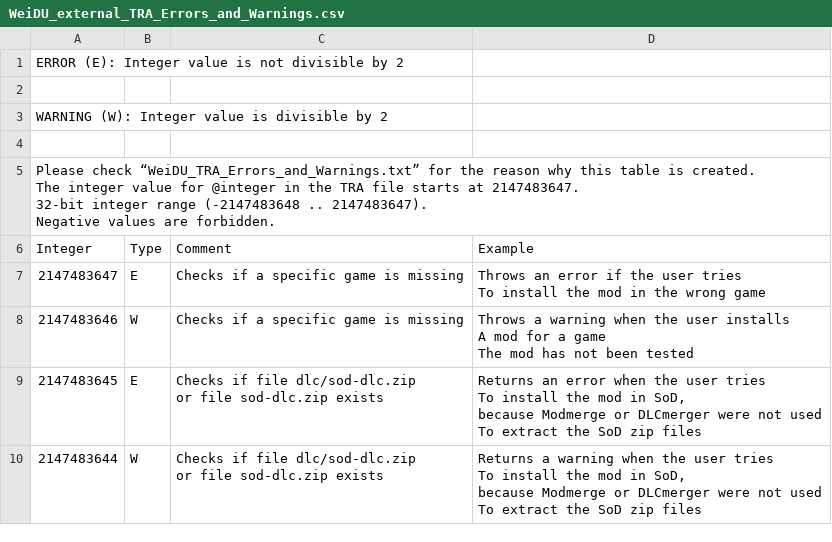
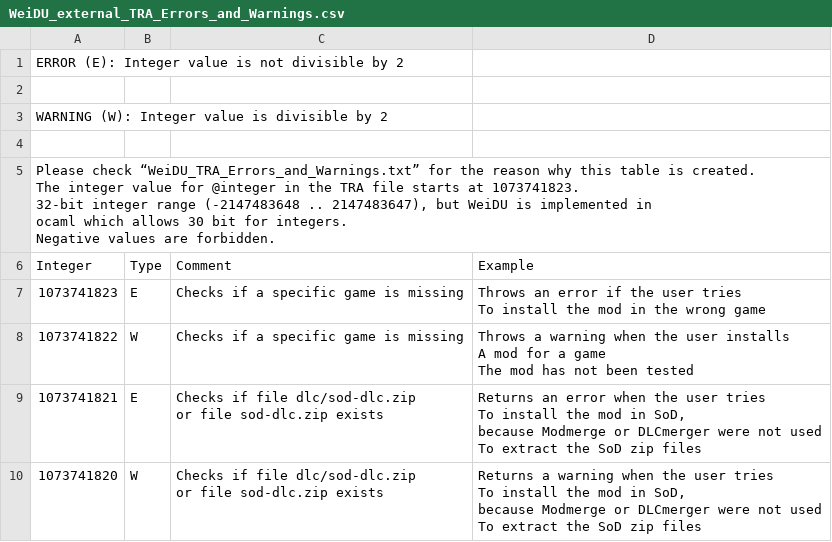
Before and after one commit to Incrementis/Infinity-Engine-Modding-Wiki-Content-, a CSV file: misc/Error and Warning List/WeiDU_external_TRA_Errors_and_Warnings.csv, drawn as a sheet.

```diff
--- a/misc/Error and Warning List/WeiDU_external_TRA_Errors_and_Warnings.csv
+++ b/misc/Error and Warning List/WeiDU_external_TRA_Errors_and_Warnings.csv
@@ -4,21 +4,22 @@ WARNING (W): Integer value is divisible by 2;;;
 ;;;
-"Please check “WeiDU_TRA_Errors_and_Warnings.txt” for the reason why this table is created.
-The integer value for @integer in the TRA file starts at 2147483647.
-32-bit integer range (-2147483648 .. 2147483647).
-Negative values are forbidden.";;;
+"Please check “WeiDU_TRA_Errors_and_Warnings.txt” for the reason why this table is created.
+The integer value for @integer in the TRA file starts at 1073741823.
+32-bit integer range (-2147483648 .. 2147483647), but WeiDU is implemented in
+ocaml which allows 30 bit for integers.
+Negative values are forbidden.";;;
 Integer;Type;Comment;Example
-2147483647;E;Checks if a specific game is missing;"Throws an error if the user tries
-To install the mod in the wrong game"
-2147483646;W;Checks if a specific game is missing;"Throws a warning when the user installs
-A mod for a game
-The mod has not been tested"
-2147483645;E;"Checks if file dlc/sod-dlc.zip
-or file sod-dlc.zip exists";"Returns an error when the user tries
-To install the mod in SoD,
-because Modmerge or DLCmerger were not used
-To extract the SoD zip files"
-2147483644;W;"Checks if file dlc/sod-dlc.zip
-or file sod-dlc.zip exists";"Returns a warning when the user tries
-To install the mod in SoD,
-because Modmerge or DLCmerger were not used
-To extract the SoD zip files"
+1073741823;E;Checks if a specific game is missing;"Throws an error if the user tries
+To install the mod in the wrong game"
+1073741822;W;Checks if a specific game is missing;"Throws a warning when the user installs
+A mod for a game
+The mod has not been tested"
+1073741821;E;"Checks if file dlc/sod-dlc.zip
+or file sod-dlc.zip exists";"Returns an error when the user tries
+To install the mod in SoD,
+because Modmerge or DLCmerger were not used
+To extract the SoD zip files"
+1073741820;W;"Checks if file dlc/sod-dlc.zip
+or file sod-dlc.zip exists";"Returns a warning when the user tries
+To install the mod in SoD,
+because Modmerge or DLCmerger were not used
+To extract the SoD zip files"
```
Also changed, not shown: 9 other files.
